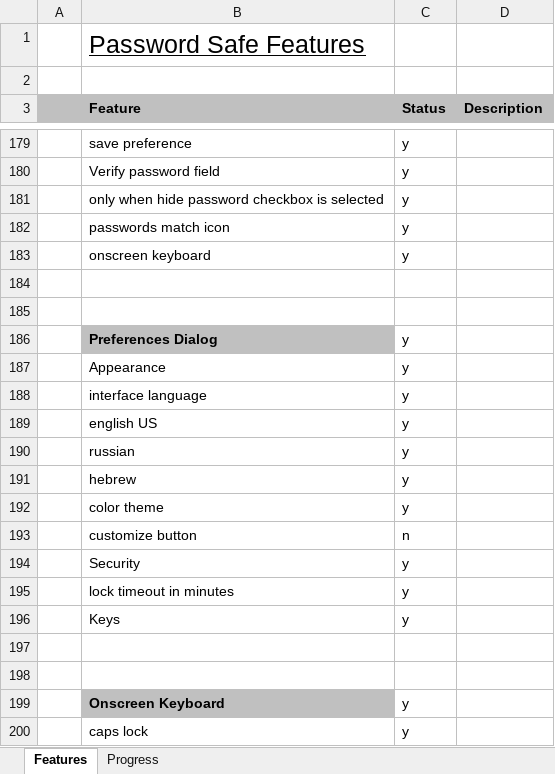
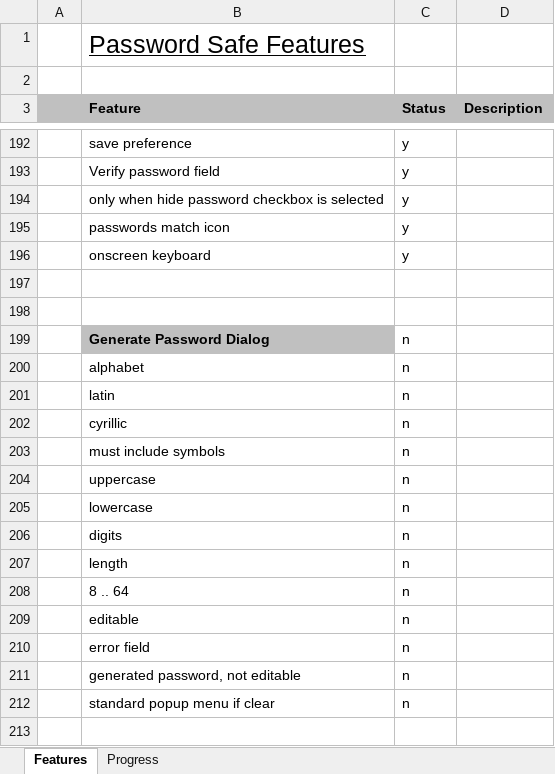
Before and after one commit to andy-goryachev/PasswordSafe, an Excel workbook: Feature Matrix.xlsx, sheet Features, drawn as a sheet; only a part is shown, gaps mark what is left out; the shorter side is filled out with more unchanged rows; values as stored, in another font and other column widths than the file's, no borders; conditional formats not drawn; the diff covers the shown part only; the diff names each change by its address in the sheet, - before the commit and + after, or states it on an @@ line.

Commit message:
generate password

```diff
--- a/Feature Matrix.xlsx (sheet Features)
+++ b/Feature Matrix.xlsx (sheet Features)
+row 197: (empty)
+row 198: (empty)
+row 199:  | Generate Password Dialog | n
+row 200:  | alphabet | n
+row 201:  | latin | n
+row 202:  | cyrillic | n
+row 203:  | must include symbols | n
+row 204:  | uppercase | n
+row 205:  | lowercase | n
+row 206:  | digits | n
+row 207:  | length | n
+row 208:  | 8 .. 64 | n
+row 209:  | editable | n
+row 210:  | error field | n
+row 211:  | generated password, not editable | n
+row 212:  | standard popup menu if clear | n
+row 213: (empty)
```
Also changed, not shown: 26 added rows and 5 edited cells elsewhere in this sheet, sheet Progress, formulas that keep their value, charts or pictures, 2 other files.
